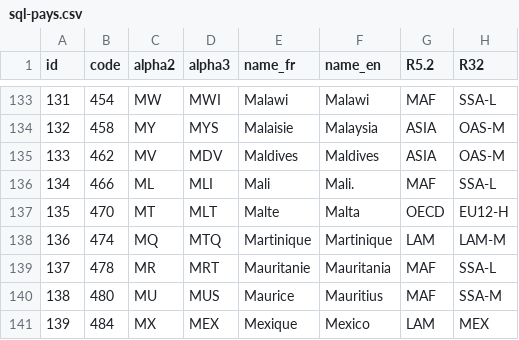
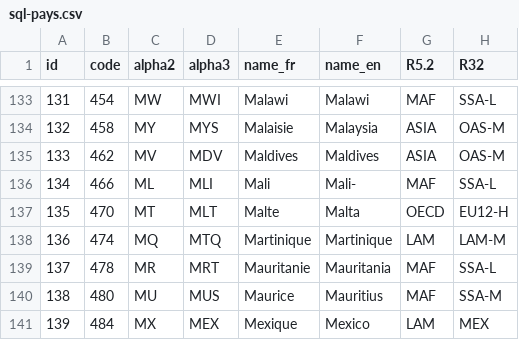
Before and after one commit to dveytia/ORO-map-figures, a CSV file: data/external/list_of_countries/sql-pays.csv, drawn as a sheet; only a part is shown, gaps mark what is left out.

```diff
--- a/data/external/list_of_countries/sql-pays.csv
+++ b/data/external/list_of_countries/sql-pays.csv
@@ -135,3 +135,3 @@ id;code;alpha2;alpha3;name_fr;name_en;R5.2;R32
 133;462;MV;MDV;Maldives;Maldives;ASIA;OAS-M
-134;466;ML;MLI;Mali;Mali.;MAF;SSA-L
+134;466;ML;MLI;Mali;Mali-;MAF;SSA-L
 135;470;MT;MLT;Malte;Malta;OECD;EU12-H
```
Also changed, not shown: 7 other files.
